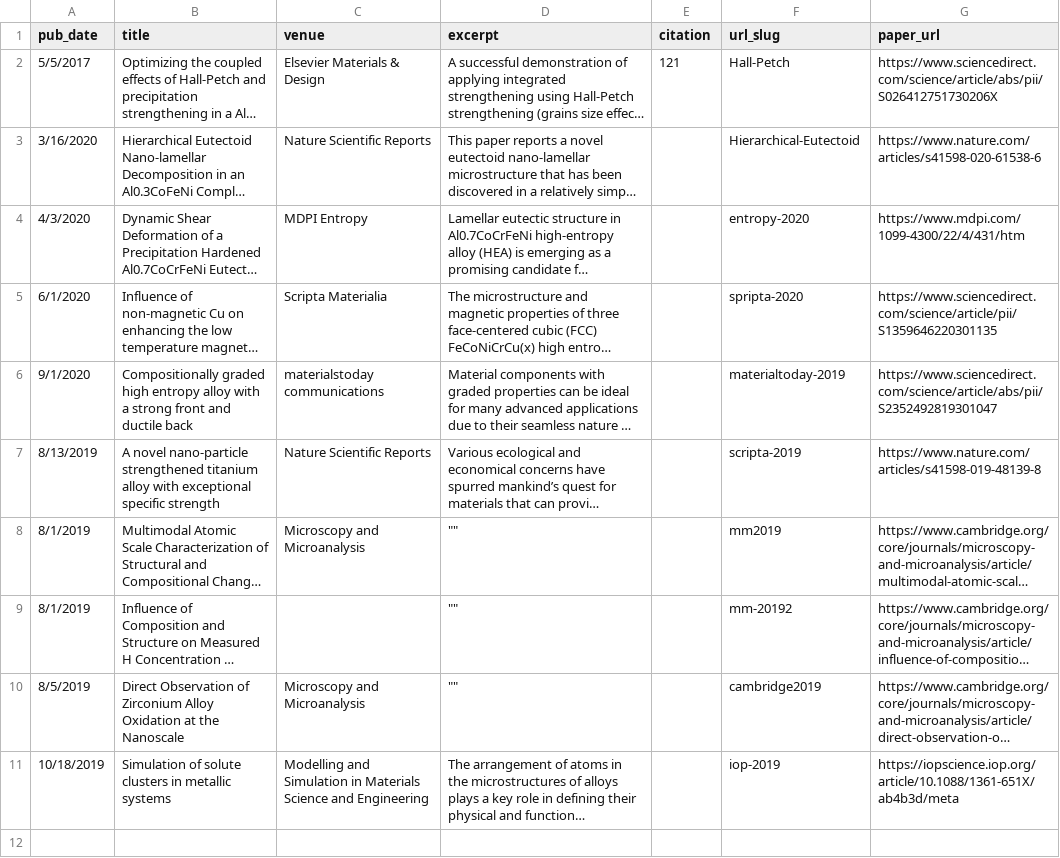
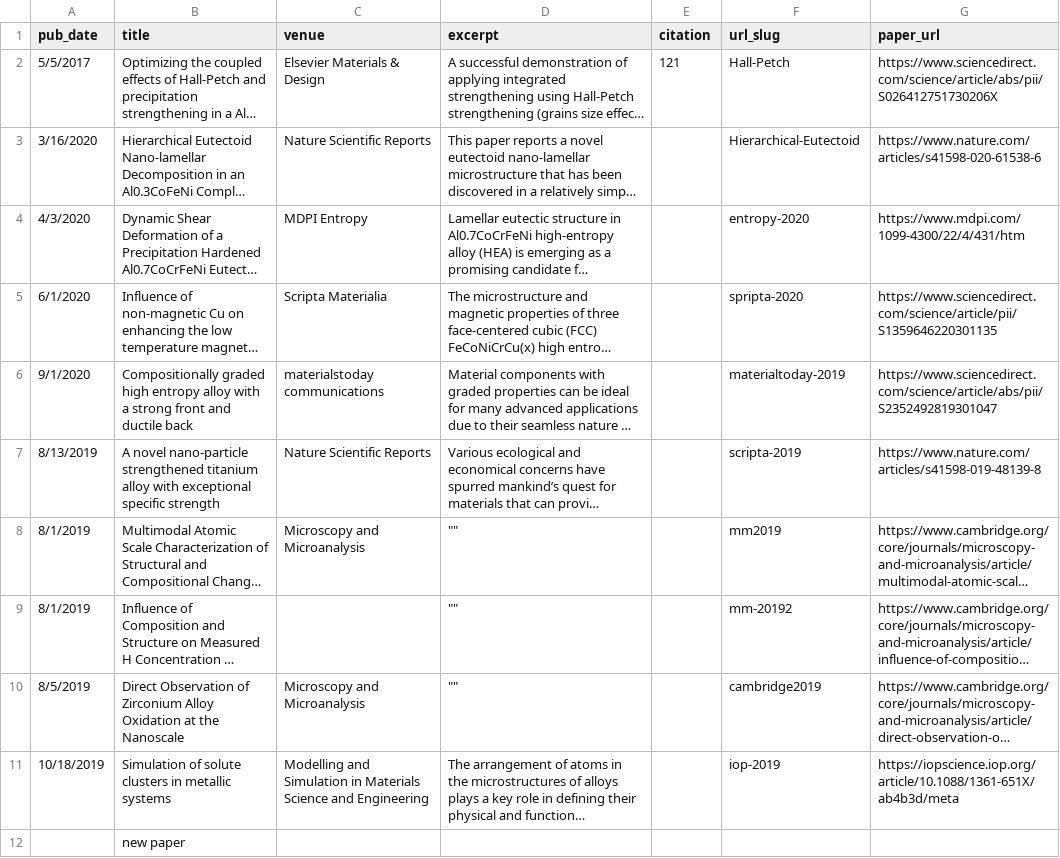
Before and after one commit to bharatgwalani/bharatgwalani.github.io, a CSV file: markdown_generator/publications.csv, drawn as a sheet; long unchanged cells end in …; the diff names each change by its address in the sheet, - before the commit and + after, or states it on an @@ line.

Commit message:
bharat

```diff
--- a/markdown_generator/publications.csv
+++ b/markdown_generator/publications.csv
+row 12:  | new paper
```
